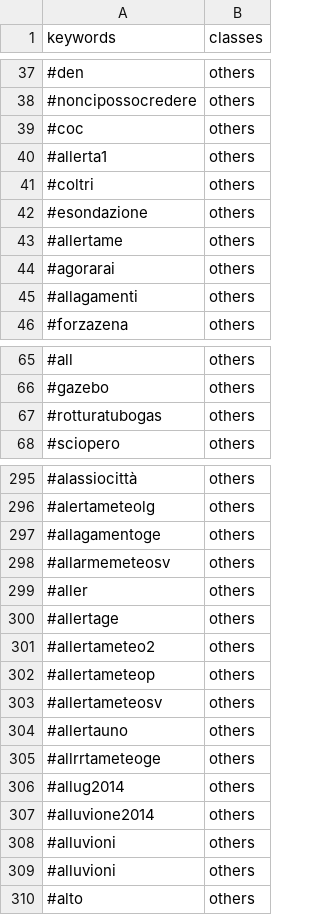
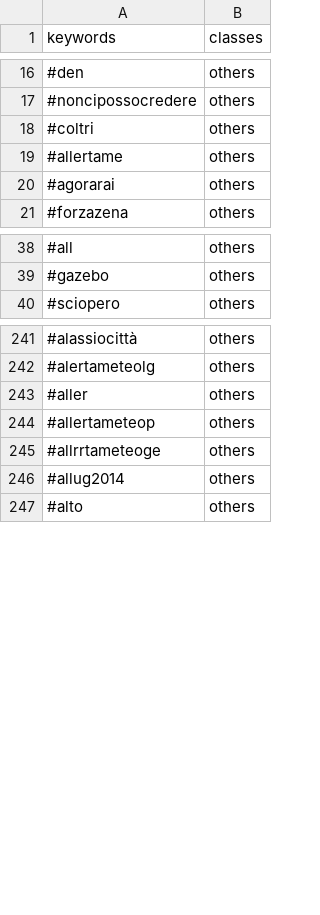
Before and after one commit to valenitna/twchannels_notations, a CSV file: allertameteoLIG/allertameteoLIG_hash_others.csv, drawn as a sheet; only a part is shown, gaps mark what is left out; the diff covers the shown part only.

```diff
--- a/allertameteoLIG/allertameteoLIG_hash_others.csv
+++ b/allertameteoLIG/allertameteoLIG_hash_others.csv
@@ -38,9 +17,5 @@
 "#noncipossocredere","others"
-"#coc","others"
-"#allerta1","others"
 "#coltri","others"
-"#esondazione","others"
 "#allertame","others"
 "#agorarai","others"
-"#allagamenti","others"
 "#forzazena","others"
@@ -66,3 +39,2 @@
 "#gazebo","others"
-"#rotturatubogas","others"
 "#sciopero","others"
@@ -296,15 +242,6 @@
 "#alertameteolg","others"
-"#allagamentoge","others"
-"#allarmemeteosv","others"
 "#aller","others"
-"#allertage","others"
-"#allertameteo2","others"
 "#allertameteop","others"
-"#allertameteosv","others"
-"#allertauno","others"
 "#allrrtameteoge","others"
 "#allug2014","others"
-"#alluvione2014","others"
-"#alluvioni","others"
-"#alluvioni","others"
 "#alto","others"
```
Also changed, not shown: 64 removed rows elsewhere in this file, allertameteoPIE/allertameteoPIE_hash_others.csv, allertameteoTOS/allertameteoTOS_hash_others.csv.
